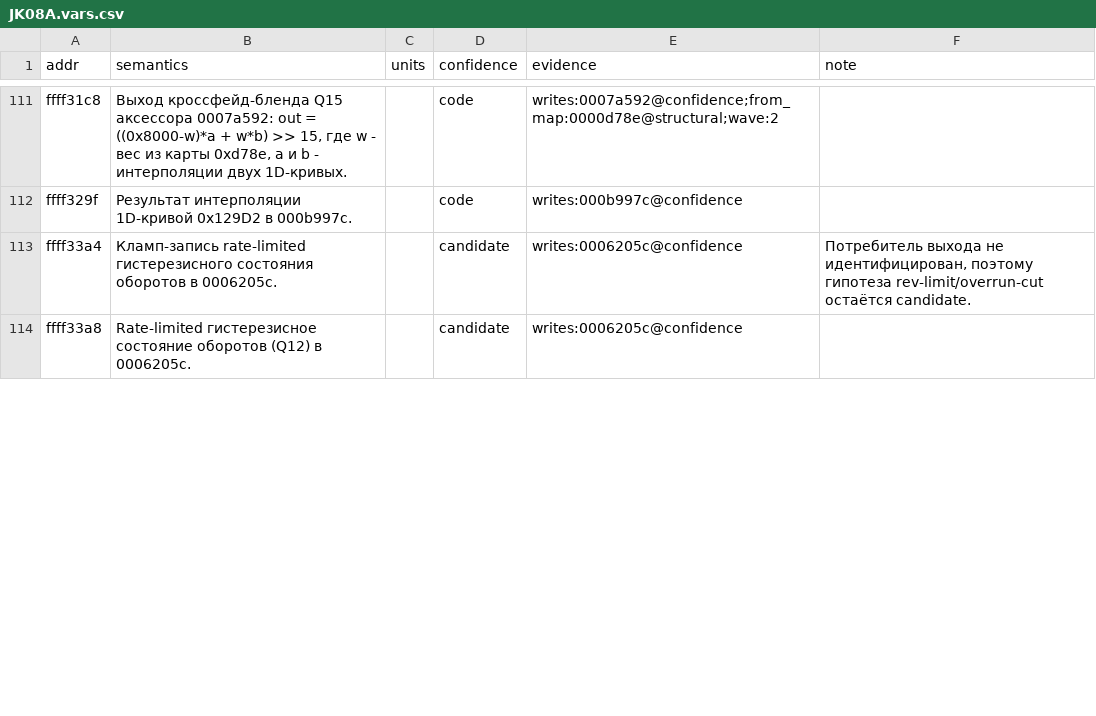
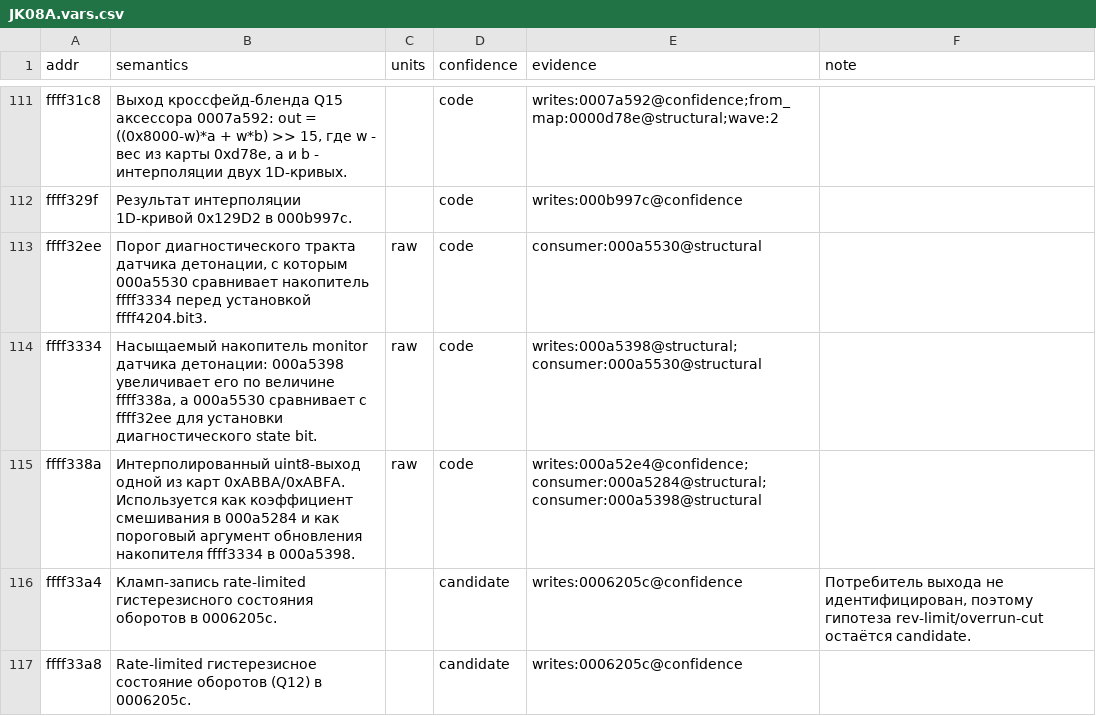
Before and after one commit to irudoy/v, a CSV file: defs/JK08A.vars.csv, drawn as a sheet; only a part is shown, gaps mark what is left out; the diff covers the shown part only.

```diff
--- a/defs/JK08A.vars.csv
+++ b/defs/JK08A.vars.csv
@@ -112,2 +112,5 @@ ffff31c8,"Выход кроссфейд-бленда Q15 аксессора 0007
 ffff329f,Результат интерполяции 1D-кривой 0x129D2 в 000b997c.,,code,writes:000b997c@confidence,
+ffff32ee,"Порог диагностического тракта датчика детонации, с которым 000a5530 сравнивает накопитель ffff3334 перед установкой ffff4204.bit3.",raw,code,consumer:000a5530@structural,
+ffff3334,"Насыщаемый накопитель monitor датчика детонации: 000a5398 увеличивает его по величине ffff338a, а 000a5530 сравнивает с ffff32ee для установки диагностического state bit.",raw,code,writes:000a5398@structural;consumer:000a5530@structural,
+ffff338a,"Интерполированный uint8-выход одной из карт 0xABBA/0xABFA. Используется как коэффициент смешивания в 000a5284 и как пороговый аргумент обновления накопителя ffff3334 в 000a5398.",raw,code,writes:000a52e4@confidence;consumer:000a5284@structural;consumer:000a5398@structural,
 ffff33a4,Кламп-запись rate-limited гистерезисного состояния оборотов в 0006205c.,,candidate,writes:0006205c@confidence,"Потребитель выхода не идентифицирован, поэтому гипотеза rev-limit/overrun-cut остаётся candidate."
```
Also changed, not shown: 1 added row and 6 edited cells elsewhere in this file, defs/JK08A.axes.csv, defs/JK08A.findings.csv, 12 other files.
